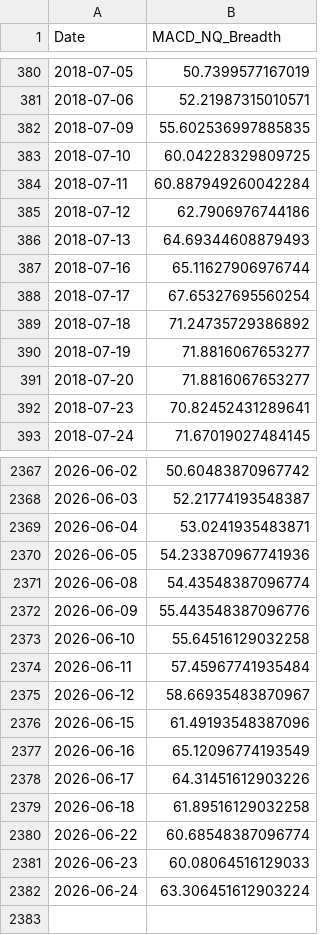
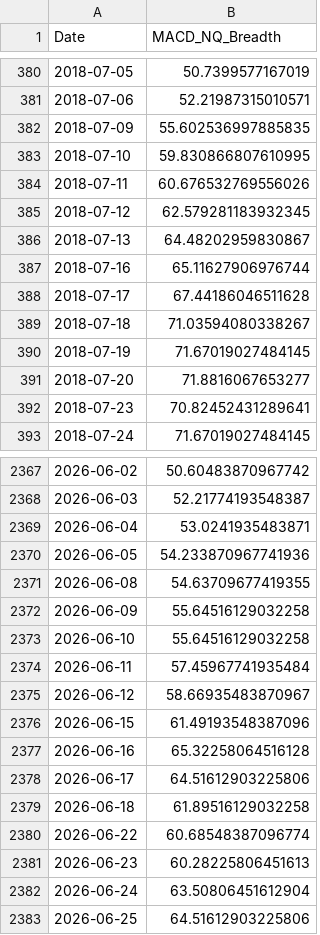
Before and after one commit to aljalajelab/market-dashboard, a CSV file: data/macd_nq.csv, drawn as a sheet; only a part is shown, gaps mark what is left out; the diff covers the shown part only.

```diff
--- a/data/macd_nq.csv
+++ b/data/macd_nq.csv
@@ -382,10 +382,10 @@ Date,MACD_NQ_Breadth
 2018-07-09,55.602536997885835
-2018-07-10,60.04228329809725
-2018-07-11,60.887949260042284
-2018-07-12,62.7906976744186
-2018-07-13,64.69344608879493
+2018-07-10,59.830866807610995
+2018-07-11,60.676532769556026
+2018-07-12,62.579281183932345
+2018-07-13,64.48202959830867
 2018-07-16,65.11627906976744
-2018-07-17,67.65327695560254
-2018-07-18,71.24735729386892
-2018-07-19,71.8816067653277
+2018-07-17,67.44186046511628
+2018-07-18,71.03594080338267
+2018-07-19,71.67019027484145
 2018-07-20,71.8816067653277
@@ -2370,4 +2370,4 @@ Date,MACD_NQ_Breadth
 2026-06-05,54.233870967741936
-2026-06-08,54.43548387096774
-2026-06-09,55.443548387096776
+2026-06-08,54.63709677419355
+2026-06-09,55.64516129032258
 2026-06-10,55.64516129032258
@@ -2376,7 +2376,8 @@ Date,MACD_NQ_Breadth
 2026-06-15,61.49193548387096
-2026-06-16,65.12096774193549
-2026-06-17,64.31451612903226
+2026-06-16,65.32258064516128
+2026-06-17,64.51612903225806
 2026-06-18,61.89516129032258
 2026-06-22,60.68548387096774
-2026-06-23,60.08064516129033
-2026-06-24,63.306451612903224
+2026-06-23,60.28225806451613
+2026-06-24,63.50806451612904
+2026-06-25,64.51612903225806
```
Also changed, not shown: 31 edited cells elsewhere in this file, data/macd_ny.csv, data/regime.csv, 13 other files.
